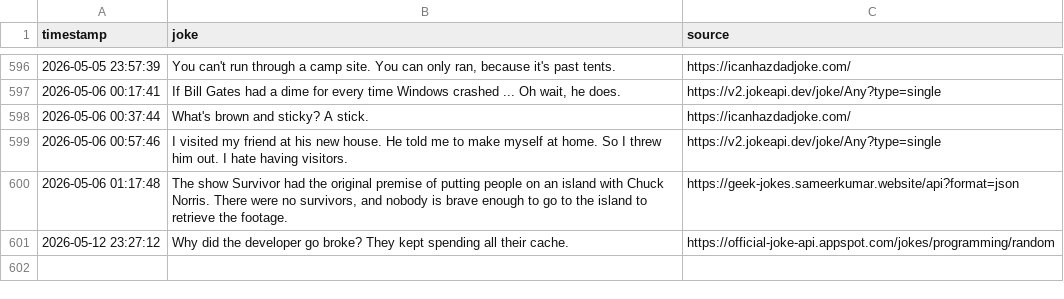
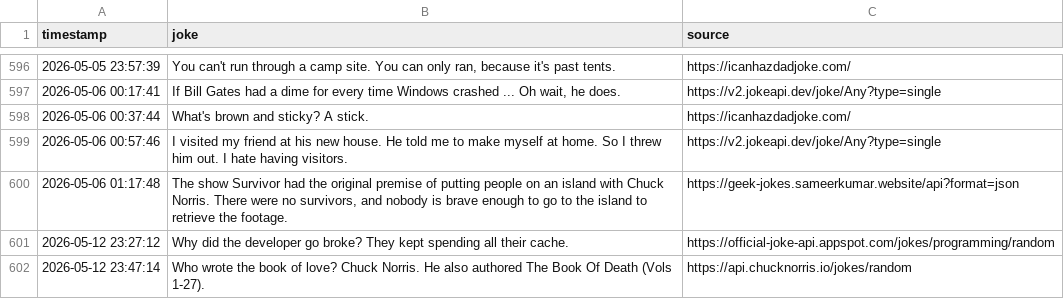
Before and after one commit to zik-uralov/daily-jokes, a CSV file: history.csv, drawn as a sheet; only a part is shown, gaps mark what is left out; the diff names each change by its address in the sheet, - before the commit and + after, or states it on an @@ line.

Commit message:
New joke fetched at 2026-05-12 23:47:14
Who wrote the book of love? Chuck Norris. He also authored The Book Of Death (Vols 1-27).

Source: https://api.chucknorris.io/jokes/random

```diff
--- a/history.csv
+++ b/history.csv
+row 602: 2026-05-12 23:47:14 | Who wrote the book of love? Chuck Norris. He also authored The Book Of Death (Vols 1-27). | https://api.chucknorris.io/jokes/random
```
Also changed, not shown: 2 other files.
